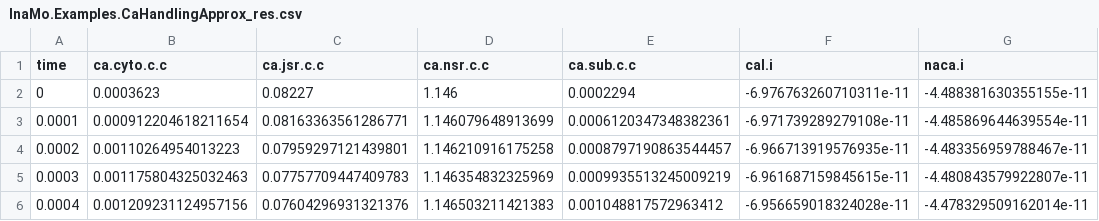
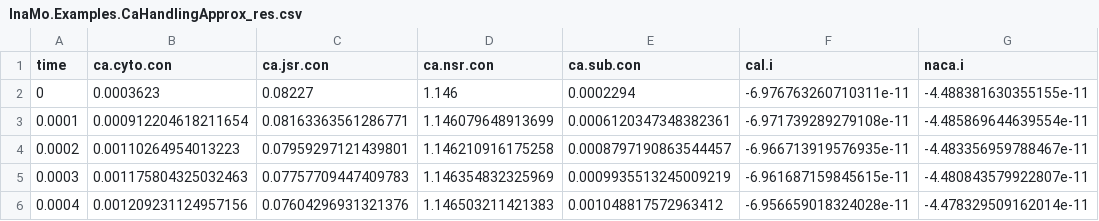
Before and after one commit to CSchoel/inamo-ref, a CSV file: InaMo.Examples.CaHandlingApprox_res.csv, drawn as a sheet; only a part is shown.

```diff
--- a/InaMo.Examples.CaHandlingApprox_res.csv
+++ b/InaMo.Examples.CaHandlingApprox_res.csv
@@ -1,2 +1,2 @@
-"time","ca.cyto.c.c","ca.jsr.c.c","ca.nsr.c.c","ca.sub.c.c","cal.i","naca.i"
+"time","ca.cyto.con","ca.jsr.con","ca.nsr.con","ca.sub.con","cal.i","naca.i"
 0,0.0003623,0.08227,1.146,0.0002294,-6.976763260710311e-11,-4.488381630355155e-11
```
Also changed, not shown: InaMo.Examples.CaBuffer2_res.csv, InaMo.Examples.CaBuffer_res.csv, 3 other files.
